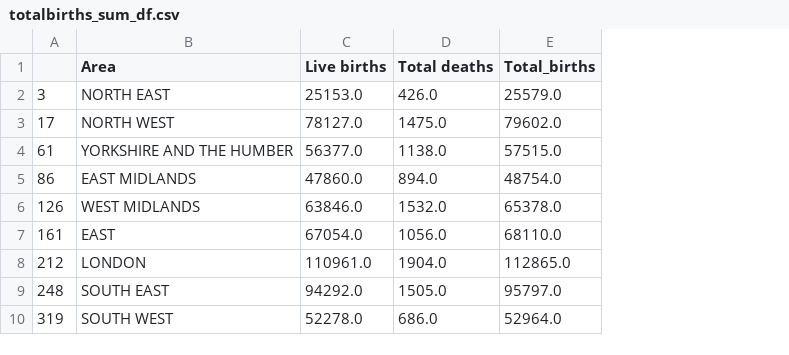
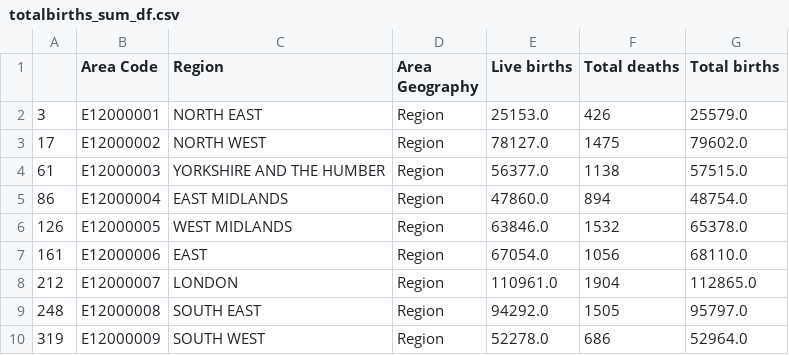
Before and after one commit to rachbee42/dataviz_project1_team4, a CSV file: Base Data/Resources/totalbirths_sum_df.csv, drawn as a sheet; addresses are those after the commit; the diff names each change by its address in the sheet, - before the commit and + after, or states it on an @@ line.

Commit message:
final report data

```diff
--- a/Base Data/Resources/totalbirths_sum_df.csv
+++ b/Base Data/Resources/totalbirths_sum_df.csv
+column B (Area Code), rows 2-10: E12000001 | E12000002 | E12000003 | E12000004 | E12000005 | E12000006 | E12000007 | E12000008 | E12000009
+column D (Area Geography), rows 2-10: all Region
-C1: Area
+C1: Region
-G1: Total_births
+G1: Total births
-F2 (Total deaths): 426.0
+F2 (Total deaths): 426
-F3 (Total deaths): 1475.0
+F3 (Total deaths): 1475
-F4 (Total deaths): 1138.0
+F4 (Total deaths): 1138
-F5 (Total deaths): 894.0
+F5 (Total deaths): 894
-F6 (Total deaths): 1532.0
+F6 (Total deaths): 1532
-F7 (Total deaths): 1056.0
+F7 (Total deaths): 1056
-F8 (Total deaths): 1904.0
+F8 (Total deaths): 1904
-F9 (Total deaths): 1505.0
+F9 (Total deaths): 1505
-F10 (Total deaths): 686.0
+F10 (Total deaths): 686
```
Also changed, not shown: Base Data/Resources/under1_population_by_region_df.csv, 7 other files.
